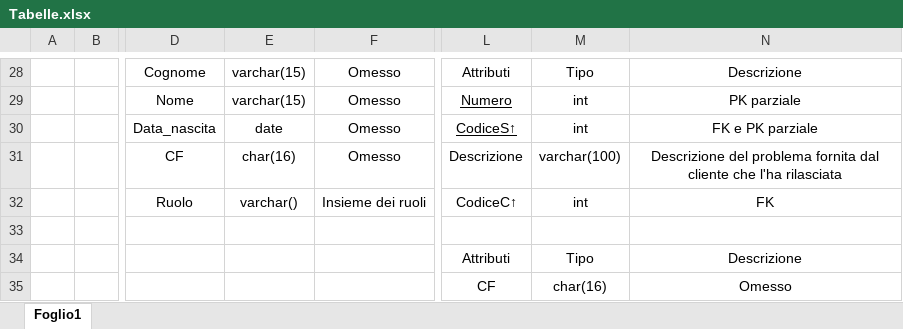
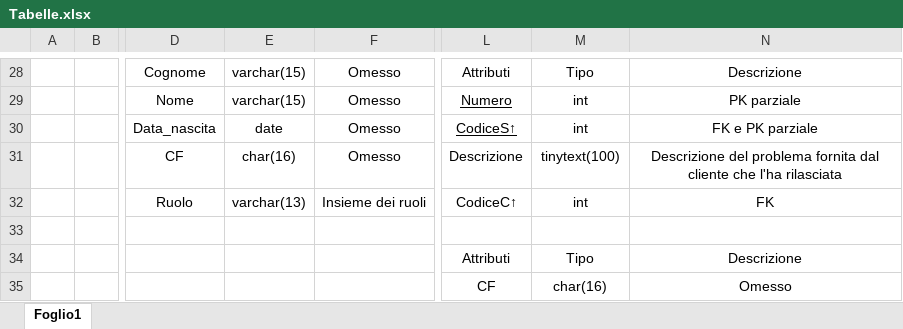
Before and after one commit to DbProject-Tortora19-20/Modello-logico, an Excel workbook: Tabelle.xlsx, sheet Foglio1, drawn as a sheet; only a part is shown, gaps mark what is left out; values as stored, in another font and other column widths than the file's, no borders; the diff covers the shown part only; the diff names each change by its address in the sheet, - before the commit and + after, or states it on an @@ line.

```diff
--- a/Tabelle.xlsx (sheet Foglio1)
+++ b/Tabelle.xlsx (sheet Foglio1)
-M31: varchar(100)
+M31: tinytext(100)
-E32: varchar()
+E32: varchar(13)
```
Also changed, not shown: 18 edited cells and cell formats elsewhere in this sheet.
